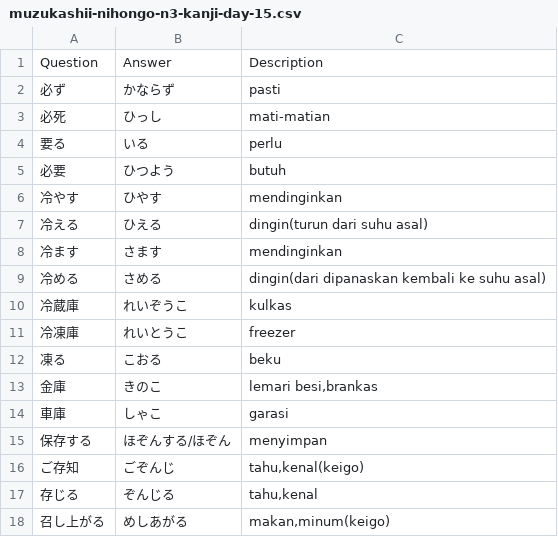
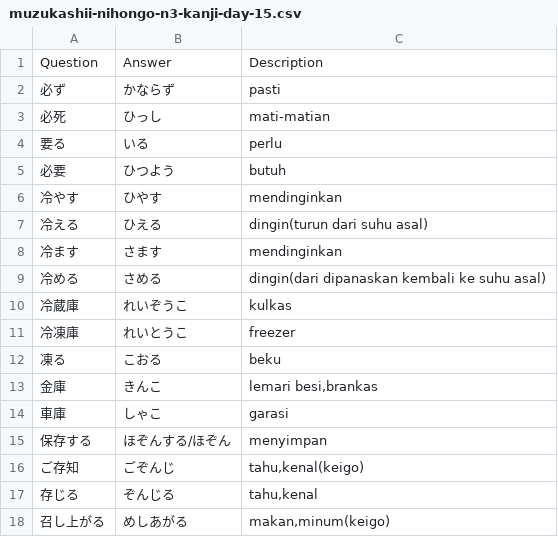
Before and after one commit to moemoe89/simple-quizify, a CSV file: muzukashii-nihongo-n3-kanji-day-15.csv, drawn as a sheet.

Commit message:
fix: kanji

```diff
--- a/muzukashii-nihongo-n3-kanji-day-15.csv
+++ b/muzukashii-nihongo-n3-kanji-day-15.csv
@@ -12,3 +12,3 @@ Question;Answer;Description
 凍る;こおる;beku
-金庫;きのこ;lemari besi,brankas
+金庫;きんこ;lemari besi,brankas
 車庫;しゃこ;garasi
```
Also changed, not shown: muzukashii-nihongo-n3-kanji.csv, 1 other file.
